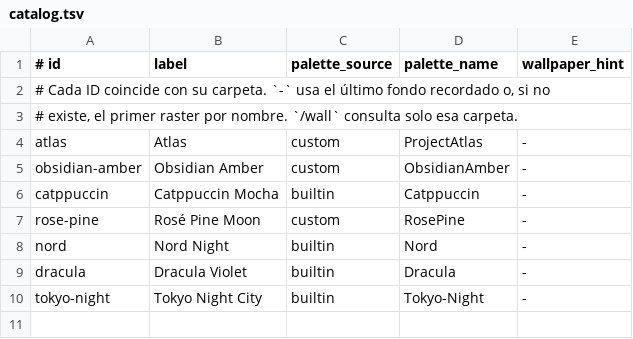
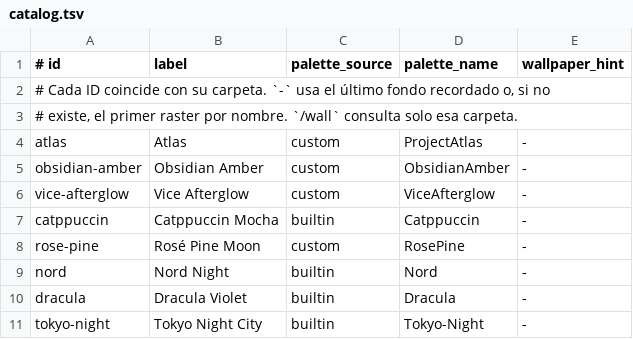
Before and after one commit to jesus-molano/dotfiles, a TSV file: noctalia/.config/noctalia/appearances/catalog.tsv, drawn as a sheet; the diff names each change by its address in the sheet, - before the commit and + after, or states it on an @@ line.

Commit message:
feat(noctalia): add Vice Afterglow appearance

```diff
--- a/noctalia/.config/noctalia/appearances/catalog.tsv
+++ b/noctalia/.config/noctalia/appearances/catalog.tsv
+row 6: vice-afterglow | Vice Afterglow | custom | ViceAfterglow | -
```
Also changed, not shown: 8 other files.
